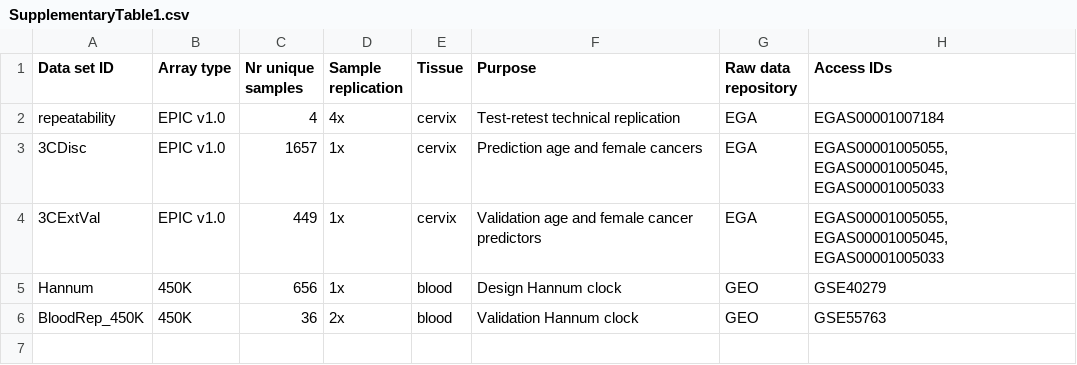
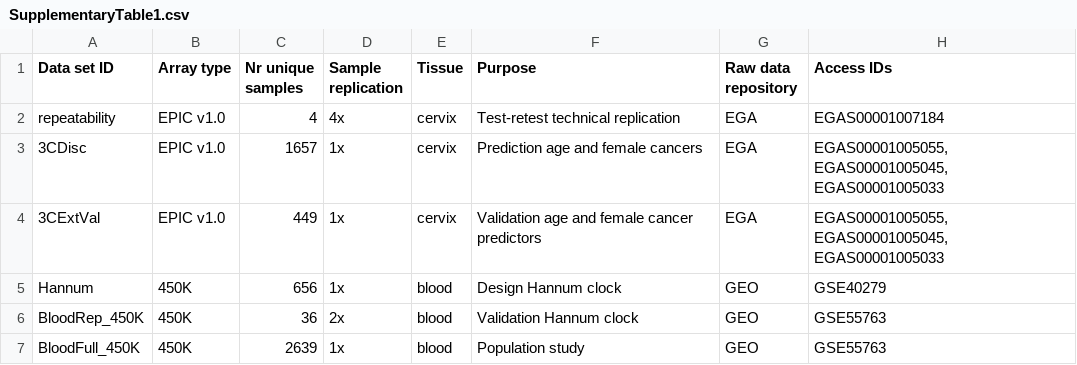
Before and after one commit to ChVav/EPIC_PCsignatures, a CSV file: 0-data/tables/SupplementaryTable1.csv, drawn as a sheet.

Commit message:
updated Extended data item1

```diff
--- a/0-data/tables/SupplementaryTable1.csv
+++ b/0-data/tables/SupplementaryTable1.csv
@@ -6 +6,2 @@ Hannum ,450K,656,1x,blood,Design Hannum clock,GEO,GSE40279
 BloodRep_450K,450K,36,2x,blood,Validation Hannum clock,GEO,GSE55763
+BloodFull_450K,450K,2639,1x,blood,Population study,GEO,GSE55763
```
Also changed, not shown: 3 other files.
